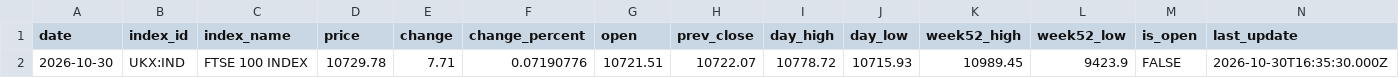
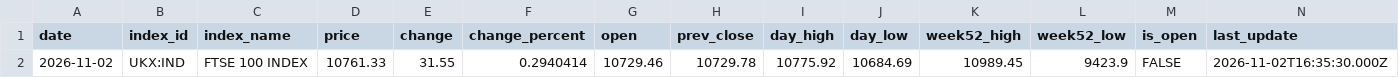
Before and after one commit to compound-lab/data, a CSV file: published/data/datasets/b_ukx/latest.csv, drawn as a sheet; only a part is shown; removed rows and columns are numbered as before the commit, all else as after; rows hold the shown columns only; the diff names each change by its address in the sheet, - before the commit and + after, or states it on an @@ line.

```diff
--- a/published/data/datasets/b_ukx/latest.csv
+++ b/published/data/datasets/b_ukx/latest.csv
-row 2: 2026-10-30 | UKX:IND | FTSE 100 INDEX | 10729.78 | 7.71 | 0.07190776 | 10721.51 | 10722.07 | 10778.72 | 10715.93 | 10989.45 | 9423.9 | FALSE | 2026-10-30T16:35:30.000Z
+row 2: 2026-11-02 | UKX:IND | FTSE 100 INDEX | 10761.33 | 31.55 | 0.2940414 | 10729.46 | 10729.78 | 10775.92 | 10684.69 | 10989.45 | 9423.9 | FALSE | 2026-11-02T16:35:30.000Z
```
Also changed, not shown: published/data/datasets/index_breadth/combined_latest.csv, published/data/datasets/index_breadth/latest.csv, 26 other files.
